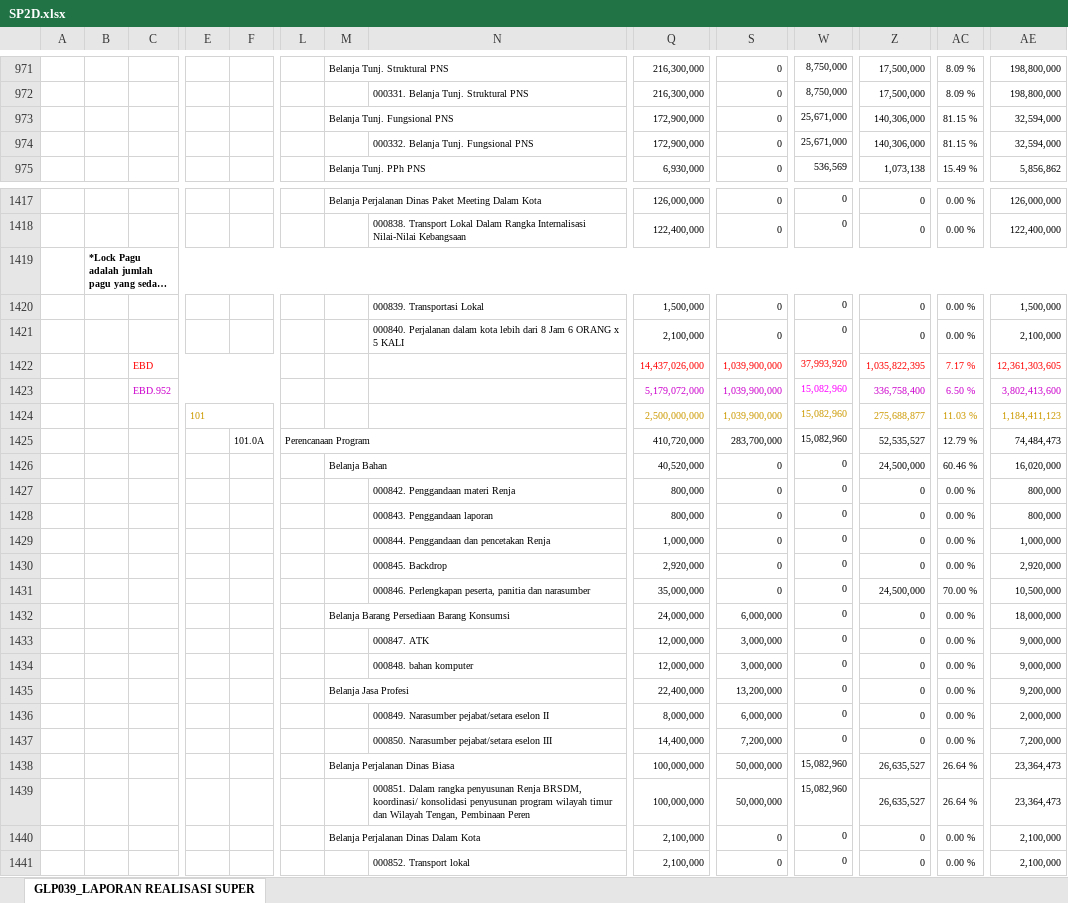
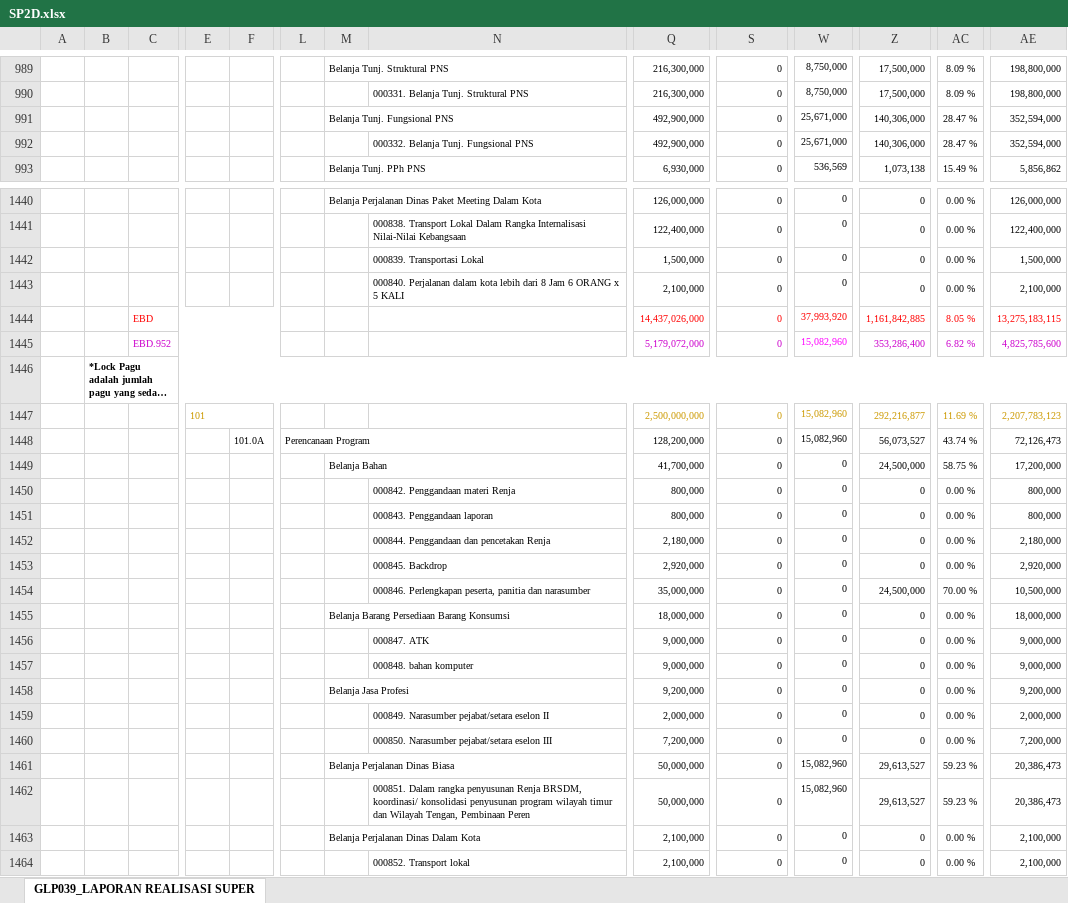
Before and after one commit to edimistiono/TA.2023, an Excel workbook: Database/SP2D.xlsx, sheet GLP039_LAPORAN REALISASI SUPER, drawn as a sheet; only a part is shown, gaps mark what is left out; long unchanged cells end in …; values as stored, in another font and other column widths than the file's, no borders; charts and pictures not drawn; removed rows and columns are numbered as before the commit, all else as after; rows hold the shown columns only; the diff covers the shown part only; the diff names each change by its address in the sheet, - before the commit and + after, or states it on an @@ line.

```diff
--- a/Database/SP2D.xlsx (sheet GLP039_LAPORAN REALISASI SUPER)
+++ b/Database/SP2D.xlsx (sheet GLP039_LAPORAN REALISASI SUPER)
-Q991:Q992: 172,900,000
+Q991:Q992: 492,900,000
-AC991:AC992: 81.15 %
+AC991:AC992: 28.47 %
-AE991:AE992: 32,594,000
+AE991:AE992: 352,594,000
@@ row 1419 moved to row 1421: *Lock Pagu adalah jumlah pagu yang sedan… @@
-row 1422:  |  | EBD |  |  |  |  |  | 14,437,026,000 | 1,039,900,000 | 37,993,920 | 1,035,822,395 | 7.17 % | 12,361,303,605
-row 1423:  |  | EBD.952 |  |  |  |  |  | 5,179,072,000 | 1,039,900,000 | 15,082,960 | 336,758,400 | 6.50 % | 3,802,413,600
-row 1424:  |  |  | 101 |  |  |  |  | 2,500,000,000 | 1,039,900,000 | 15,082,960 | 275,688,877 | 11.03 % | 1,184,411,123
-row 1425:  |  |  |  | 101.0A | Perencanaan Program |  |  | 410,720,000 | 283,700,000 | 15,082,960 | 52,535,527 | 12.79 % | 74,484,473
+row 1444:  |  | EBD |  |  |  |  |  | 14,437,026,000 | 0 | 37,993,920 | 1,161,842,885 | 8.05 % | 13,275,183,115
+row 1445:  |  | EBD.952 |  |  |  |  |  | 5,179,072,000 | 0 | 15,082,960 | 353,286,400 | 6.82 % | 4,825,785,600
@@ row 1444 moved to row 1446: *Lock Pagu adalah jumlah pagu yang sedan… @@
+row 1447:  |  |  | 101 |  |  |  |  | 2,500,000,000 | 0 | 15,082,960 | 292,216,877 | 11.69 % | 2,207,783,123
+row 1448:  |  |  |  | 101.0A | Perencanaan Program |  |  | 128,200,000 | 0 | 15,082,960 | 56,073,527 | 43.74 % | 72,126,473
-Q1449: 40,520,000
+Q1449: 41,700,000
-AC1449: 60.46 %
+AC1449: 58.75 %
-AE1449: 16,020,000
+AE1449: 17,200,000
-Q1452: 1,000,000
+Q1452: 2,180,000
-AE1452: 1,000,000
+AE1452: 2,180,000
-Q1455: 24,000,000
+Q1455: 18,000,000
-S1455: 6,000,000
+S1455: 0
-Q1456:Q1457: 12,000,000
+Q1456:Q1457: 9,000,000
-S1456:S1457: 3,000,000
+S1456:S1457: 0
-Q1458: 22,400,000
+Q1458: 9,200,000
-S1458: 13,200,000
+S1458: 0
-Q1459: 8,000,000
+Q1459: 2,000,000
-S1459: 6,000,000
+S1459: 0
-Q1460: 14,400,000
+Q1460: 7,200,000
-S1460: 7,200,000
+S1460: 0
-row 1438:  |  |  |  |  |  | Belanja Perjalanan Dinas Biasa |  | 100,000,000 | 50,000,000 | 15,082,960 | 26,635,527 | 26.64 % | 23,364,473
-row 1439:  |  |  |  |  |  |  | 000851. Dalam rangka penyusunan Renja BRSDM, koordinasi/ konsolidasi penyusunan program wilayah timur dan Wilayah Tengan, Pembinaan Peren | 100,000,000 | 50,000,000 | 15,082,960 | 26,635,527 | 26.64 % | 23,364,473
+row 1461:  |  |  |  |  |  | Belanja Perjalanan Dinas Biasa |  | 50,000,000 | 0 | 15,082,960 | 29,613,527 | 59.23 % | 20,386,473
+row 1462:  |  |  |  |  |  |  | 000851. Dalam rangka penyusunan Renja BRSDM, koordinasi/ konsolidasi penyusunan program wilayah timur dan Wilayah Tengan, Pembinaan Peren | 50,000,000 | 0 | 15,082,960 | 29,613,527 | 59.23 % | 20,386,473
```
Also changed, not shown: 49 added rows, 28 removed rows, 51 moved rows, 801 edited cells and merged cells elsewhere in this sheet, Database/MONITORING DETAIL TRANSAKSI FA 16 SEGMEN VERSI SP2D.xlsx, 1 other file.
